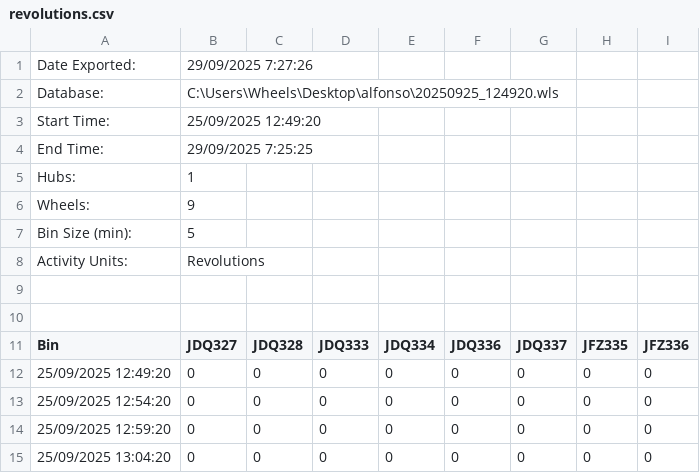
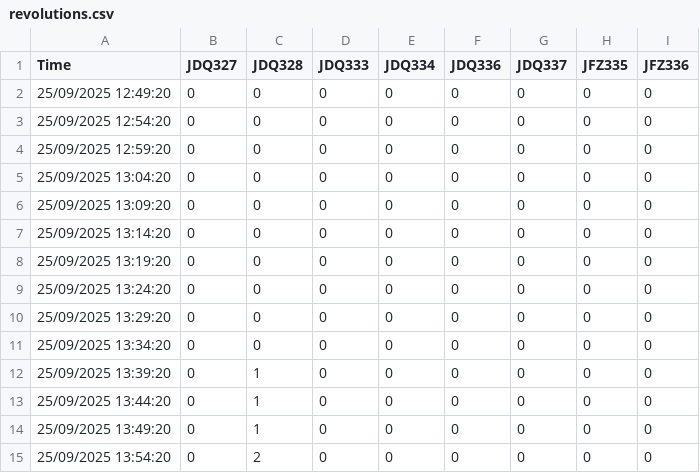
Before and after one commit to almoraco/cnio-wheels, a CSV file: data/raw/revolutions.csv, drawn as a sheet; only a part is shown; the shorter side is filled out with more unchanged rows.

Commit message:
subo csv limpio

```diff
--- a/data/raw/revolutions.csv
+++ b/data/raw/revolutions.csv
@@ -1,12 +1,2 @@
-Date Exported:	29/09/2025 7:27:26							
-Database:	C:\Users\Wheels\Desktop\alfonso\20250925_124920.wls							
-Start Time:	25/09/2025 12:49:20							
-End Time:	29/09/2025 7:25:25							
-Hubs:	1							
-Wheels:	9							
-Bin Size (min):	5							
-Activity Units:	Revolutions							
-								
-								
-Bin	JDQ327	JDQ328	JDQ333	JDQ334	JDQ336	JDQ337	JFZ335	JFZ336
+Time	JDQ327	JDQ328	JDQ333	JDQ334	JDQ336	JDQ337	JFZ335	JFZ336
 25/09/2025 12:49:20	0	0	0	0	0	0	0	0
```
